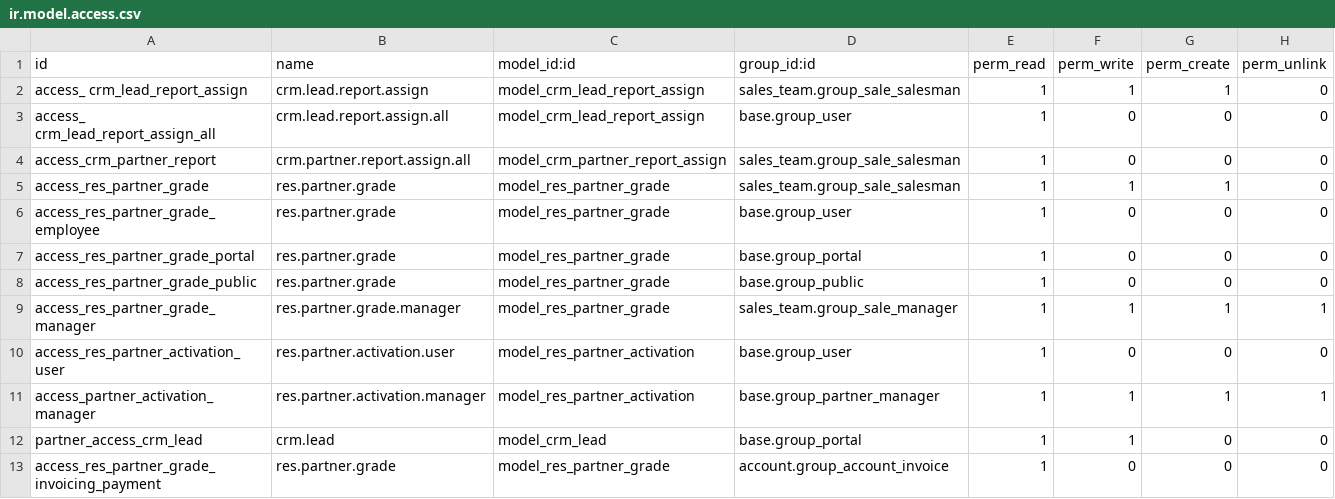
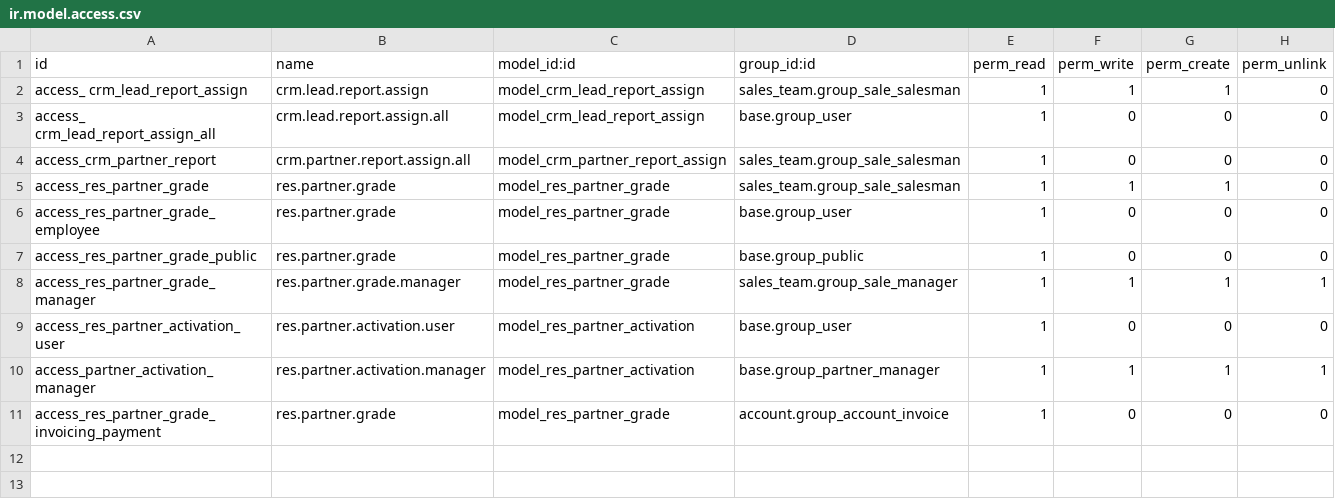
Before and after one commit to YoushaExT/odoo, a CSV file: addons/crm_partner_assign/security/ir.model.access.csv, drawn as a sheet.

Commit message:
[ADD] website_crm_partner_assign: added frontend view for 'Leads' and 'Opportunities'
    - Added 'Leads' and 'Opportunities' in menu and dashboard in 'My Account'
	- Added list views with filters and sorting features and detailed views

```diff
--- a/addons/crm_partner_assign/security/ir.model.access.csv
+++ b/addons/crm_partner_assign/security/ir.model.access.csv
@@ -6,3 +6,2 @@ access_res_partner_grade,res.partner.grade,model_res_partner_grade,sales_team.gr
 access_res_partner_grade_employee,res.partner.grade,model_res_partner_grade,base.group_user,1,0,0,0
-access_res_partner_grade_portal,res.partner.grade,model_res_partner_grade,base.group_portal,1,0,0,0
 access_res_partner_grade_public,res.partner.grade,model_res_partner_grade,base.group_public,1,0,0,0
@@ -11,3 +10,2 @@ access_res_partner_activation_user,res.partner.activation.user,model_res_partner
 "access_partner_activation_manager","res.partner.activation.manager","model_res_partner_activation","base.group_partner_manager",1,1,1,1
-partner_access_crm_lead,crm.lead,model_crm_lead,base.group_portal,1,1,0,0
 access_res_partner_grade_invoicing_payment,res.partner.grade,model_res_partner_grade,account.group_account_invoice,1,0,0,0
```
Also changed, not shown: 16 other files.
